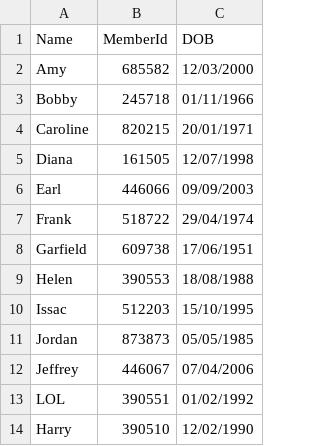
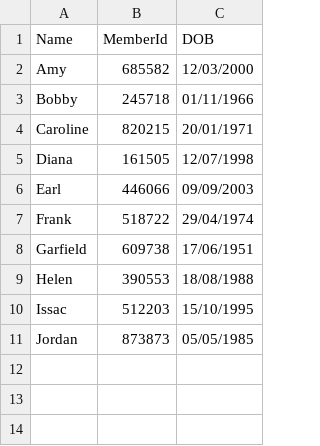
Before and after one commit to CheeGuang/PRG2Assignment, a CSV file: T02_Group01_PRG2Assignment/T02_Group01_PRG2Assignment/bin/Debug/customers.csv, drawn as a sheet.

```diff
--- a/T02_Group01_PRG2Assignment/T02_Group01_PRG2Assignment/bin/Debug/customers.csv
+++ b/T02_Group01_PRG2Assignment/T02_Group01_PRG2Assignment/bin/Debug/customers.csv
@@ -11,4 +11 @@ Issac,512203,15/10/1995
 Jordan,873873,05/05/1985
-Jeffrey,446067,07/04/2006
-LOL,390551,01/02/1992
-Harry,390510,12/02/1990
```
Also changed, not shown: 21 other files.
